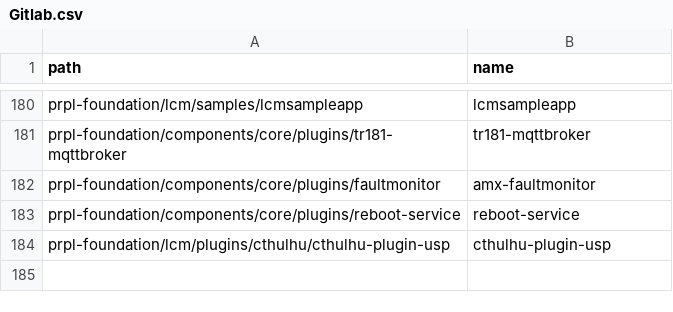
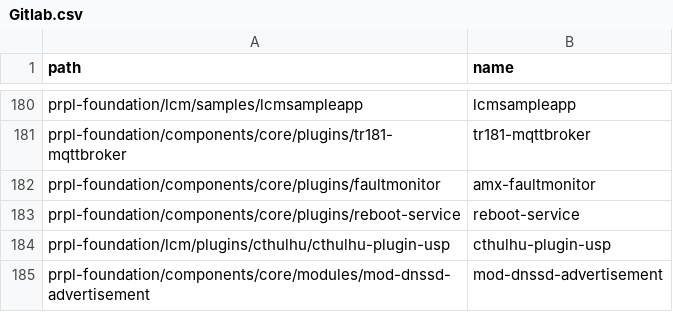
Before and after one commit to kavia-common/component-mapping-314849, a CSV file: Gitlab.csv, drawn as a sheet; only a part is shown, gaps mark what is left out; the diff names each change by its address in the sheet, - before the commit and + after, or states it on an @@ line.

Commit message:
add mod-dnssd-advertisement

```diff
--- a/Gitlab.csv
+++ b/Gitlab.csv
+row 185: prpl-foundation/components/core/modules/mod-dnssd-advertisement | mod-dnssd-advertisement
```
